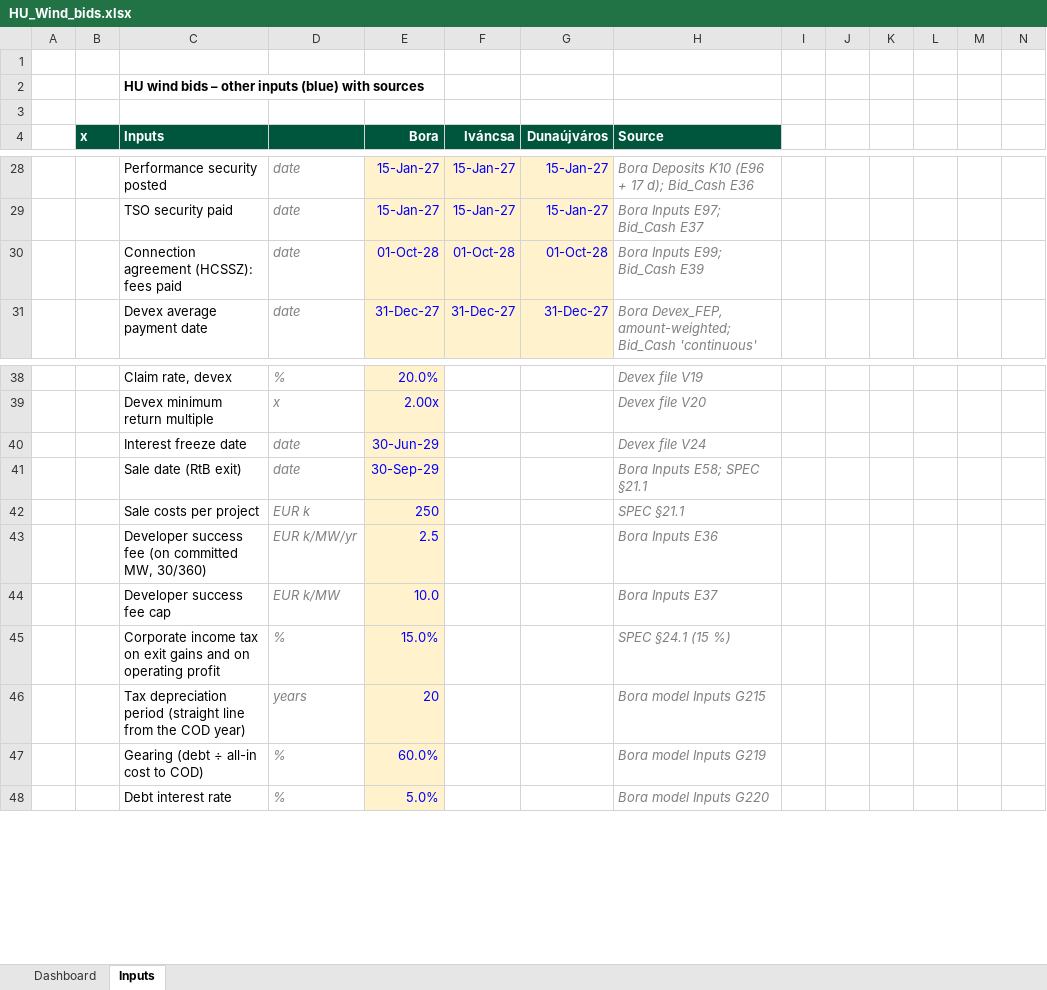
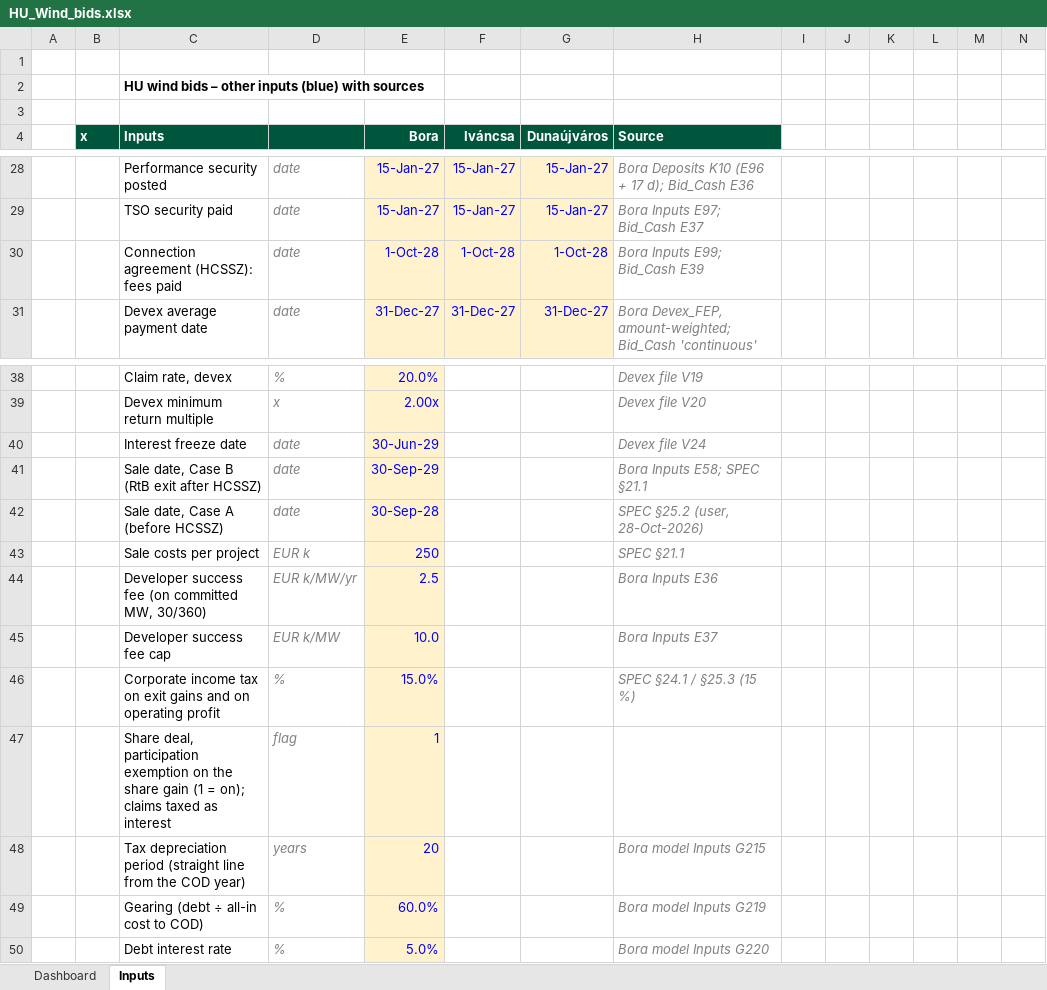
Before and after one commit to ZalanZad/FEP_modeller, an Excel workbook: projects/hu_wind_2/out/HU_Wind_bids.xlsx, sheet Inputs, drawn as a sheet; only a part is shown, gaps mark what is left out; values as stored, in another font and other column widths than the file's, no borders; addresses are those after the commit; rows hold the shown columns only; the diff covers the shown part only; the diff names each change by its address in the sheet, - before the commit and + after, or states it on an @@ line.

```diff
--- a/projects/hu_wind_2/out/HU_Wind_bids.xlsx (sheet Inputs)
+++ b/projects/hu_wind_2/out/HU_Wind_bids.xlsx (sheet Inputs)
-E30 (Bora): 01-Oct-28
+E30 (Bora): 1-Oct-28
-F30 (Iváncsa): 01-Oct-28
+F30 (Iváncsa): 1-Oct-28
-G30 (Dunaújváros): 01-Oct-28
+G30 (Dunaújváros): 1-Oct-28
-C41 (Inputs): Sale date (RtB exit)
+C41 (Inputs): Sale date, Case B (RtB exit after HCSSZ)
+row 42:  |  | Sale date, Case A (before HCSSZ) | date | 30-Sep-28 |  |  | SPEC §25.2 (user, 28-Oct-2026)
-H46 (Source): SPEC §24.1 (15 %)
+H46 (Source): SPEC §24.1 / §25.3 (15 %)
+row 47:  |  | Share deal, participation exemption on the share gain (1 = on); claims taxed as interest | flag | 1
```
Also changed, not shown: 26 hidden or unhidden rows elsewhere in this sheet, sheet Dashboard, formulas that keep their value, hidden cells, 3 other files.
